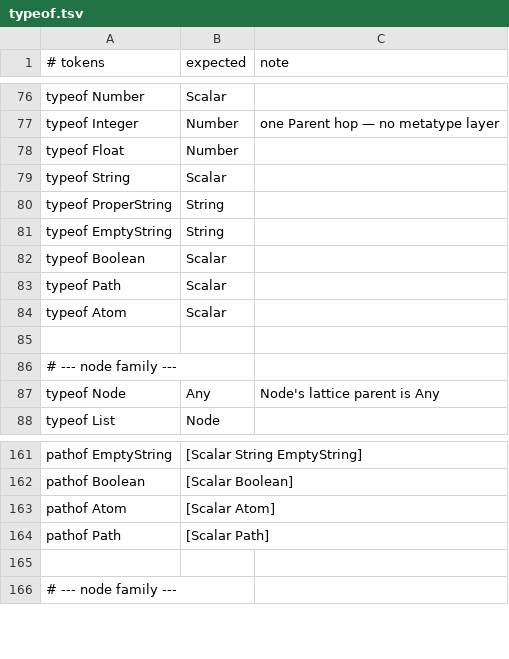
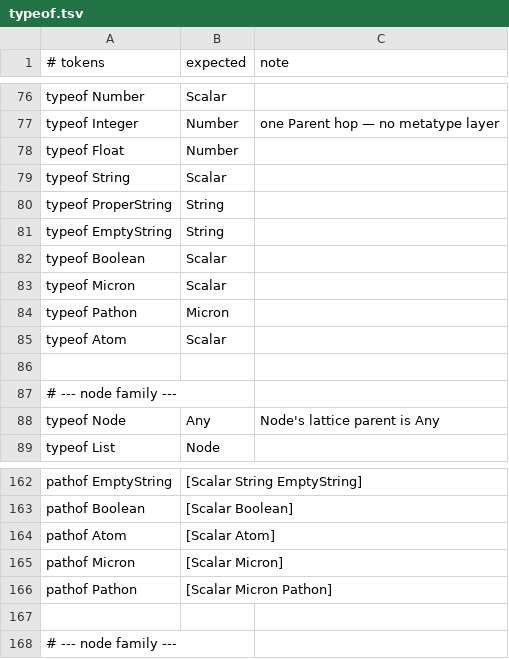
Before and after one commit to aql-lang/aql, a TSV file: eng/spec/typeof.tsv, drawn as a sheet; only a part is shown, gaps mark what is left out.

```diff
--- a/eng/spec/typeof.tsv
+++ b/eng/spec/typeof.tsv
@@ -82,3 +82,4 @@ typeof EmptyString	String
 typeof Boolean	Scalar	
-typeof Path	Scalar	
+typeof Micron	Scalar
+typeof Pathon	Micron
 typeof Atom	Scalar	
@@ -163,3 +164,4 @@ pathof Boolean	[Scalar Boolean]
 pathof Atom	[Scalar Atom]	
-pathof Path	[Scalar Path]	
+pathof Micron	[Scalar Micron]
+pathof Pathon	[Scalar Micron Pathon]
 		
```
Also changed, not shown: eng/spec/make.tsv, eng/spec/types.tsv, 41 other files.
